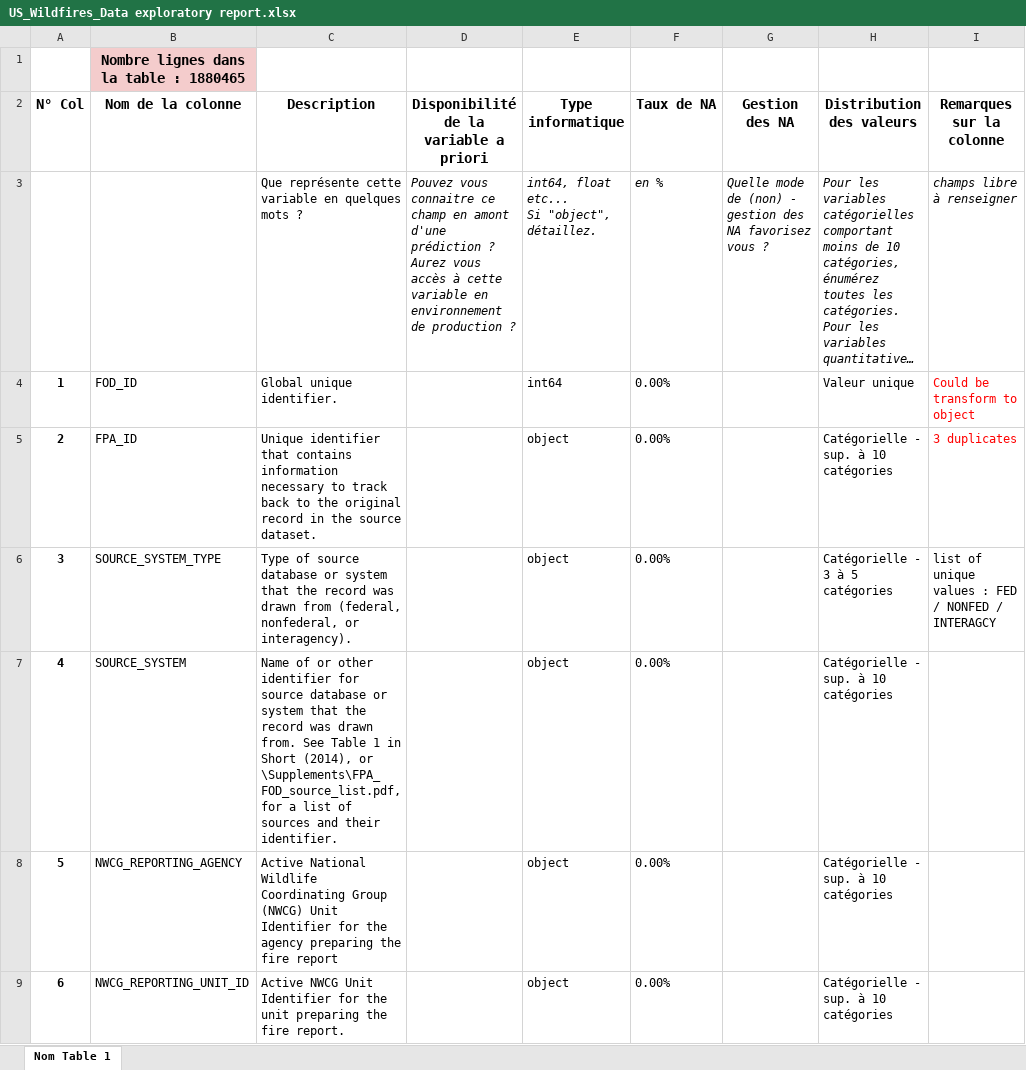
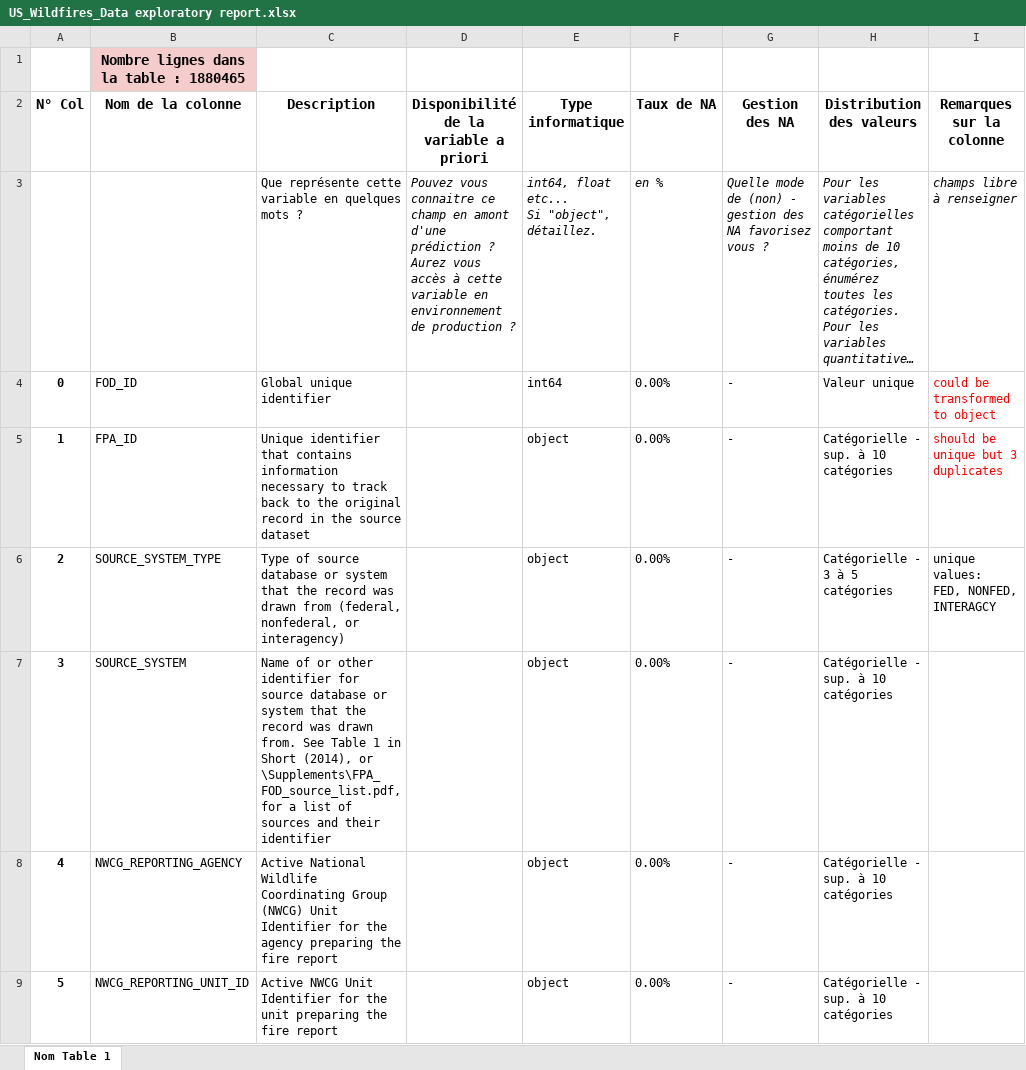
Before and after one commit to pymoux/wildfires_DST, an Excel workbook: US_Wildfires_Data exploratory report.xlsx, sheet Nom Table 1, drawn as a sheet; only a part is shown; long unchanged cells end in …; values as stored, in another font and other column widths than the file's, no borders; ↵ is a line break in a cell; the diff covers the shown part only; the diff names each change by its address in the sheet, - before the commit and + after, or states it on an @@ line.

Commit message:
data exploratory report updated

```diff
--- a/US_Wildfires_Data exploratory report.xlsx (sheet Nom Table 1)
+++ b/US_Wildfires_Data exploratory report.xlsx (sheet Nom Table 1)
@@ column A (N° Col) renumbered between rows 4 and 38 @@
-C4 (Description): Global unique identifier.
+C4 (Description): Global unique identifier
-G4:G9 (Gestion des NA): (empty)
+G4:G9 (Gestion des NA): -
-I4 (Remarques sur la colonne): Could be transform to object
+I4 (Remarques sur la colonne): could be transformed to object
-C5 (Description): …the source dataset.
+C5 (Description): …the source dataset
-I5 (Remarques sur la colonne): 3 duplicates
+I5 (Remarques sur la colonne): should be unique but 3 duplicates
-C6 (Description): …nonfederal, or interagency).
+C6 (Description): …nonfederal, or interagency)
-I6 (Remarques sur la colonne): list of unique values : FED / NONFED / INTERAGCY
+I6 (Remarques sur la colonne): unique values: ↵ FED, NONFED, INTERAGCY
-C7 (Description): …and their identifier.
+C7 (Description): …and their identifier
-C9 (Description): …the fire report.
+C9 (Description): …the fire report
```
Also changed, not shown: other rows of this sheet.
